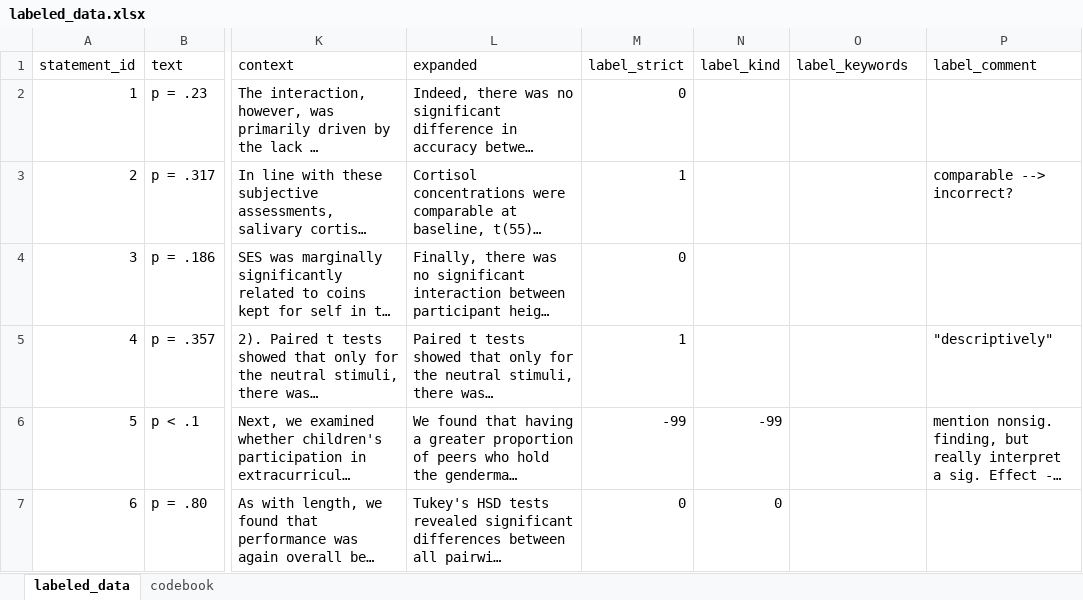
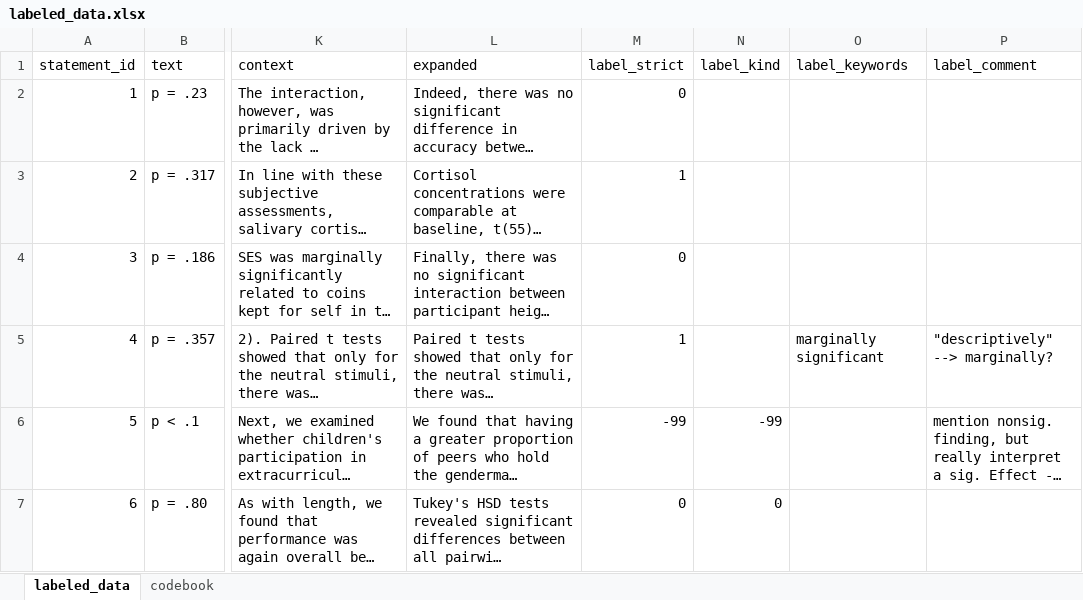
Before and after one commit to Raphael-Merz/nonsig-master-thesis, an Excel workbook: data/training_data/labeled/labeled_data.xlsx, sheet labeled_data, drawn as a sheet; only a part is shown, gaps mark what is left out; long unchanged cells end in …; values as stored, in another font and other column widths than the file's, no cell formats; the diff covers the shown part only; the diff names each change by its address in the sheet, - before the commit and + after, or states it on an @@ line.

Commit message:
Updated some labels, comments and notes

```diff
--- a/data/training_data/labeled/labeled_data.xlsx (sheet labeled_data)
+++ b/data/training_data/labeled/labeled_data.xlsx (sheet labeled_data)
-P3 (label_comment): comparable --> incorrect?
+P3 (label_comment): (empty)
-O5 (label_keywords): (empty)
+O5 (label_keywords): marginally significant
-P5 (label_comment): "descriptively"
+P5 (label_comment): "descriptively" --> marginally?
```
Also changed, not shown: 48 edited cells elsewhere in this sheet, cell formats, 1 other file.
